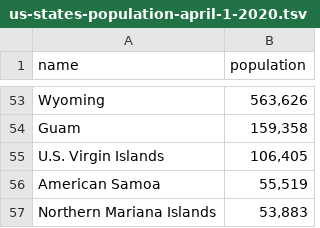
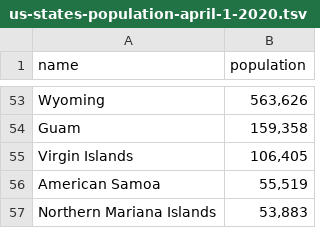
Before and after one commit to ddnn55/covid-dash, a TSV file: public/us-states-population-april-1-2020.tsv, drawn as a sheet; only a part is shown, gaps mark what is left out.

```diff
--- a/public/us-states-population-april-1-2020.tsv
+++ b/public/us-states-population-april-1-2020.tsv
@@ -54,3 +54,3 @@ Wyoming	563,626
 Guam	159,358
-U.S. Virgin Islands	106,405
+Virgin Islands	106,405
 American Samoa	55,519
```
Also changed, not shown: 1 other file.
